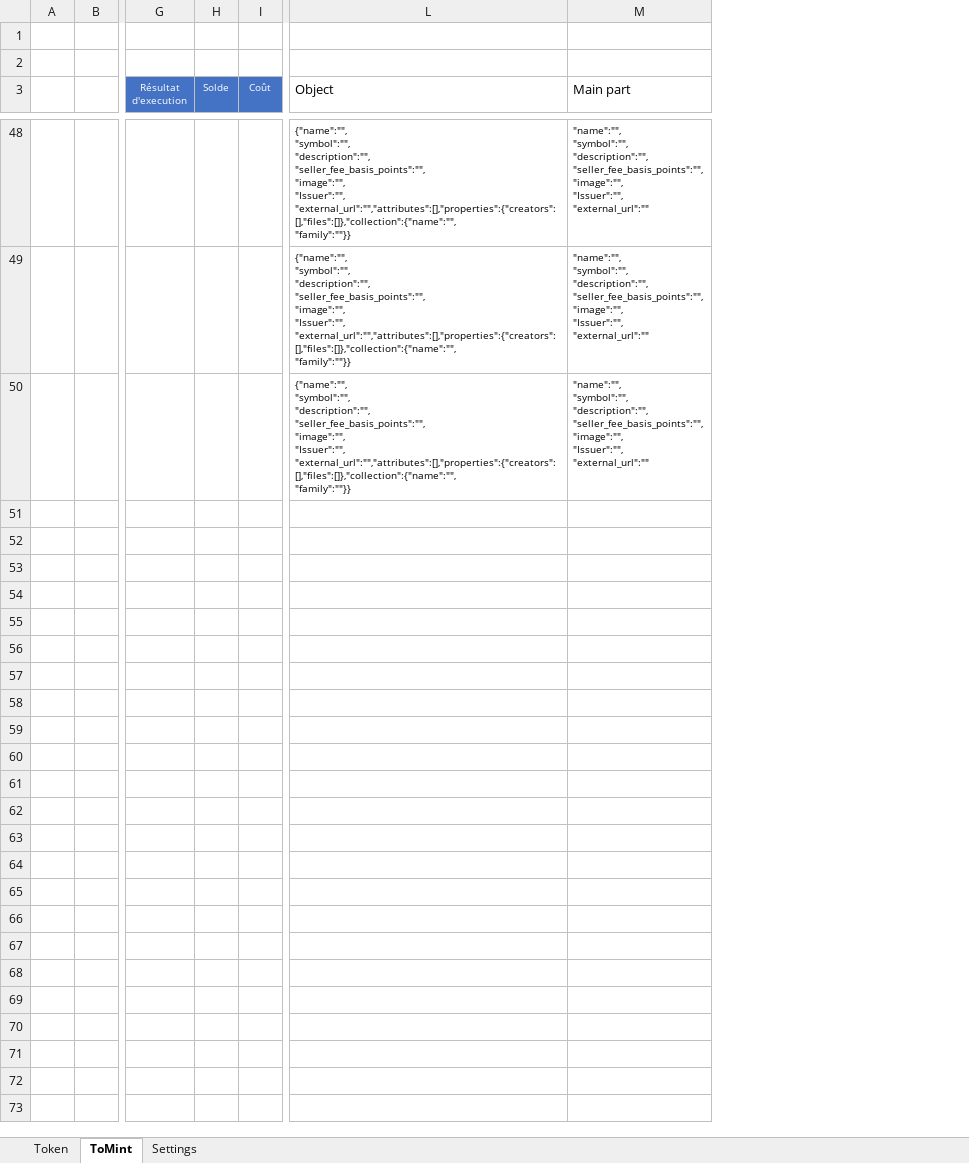
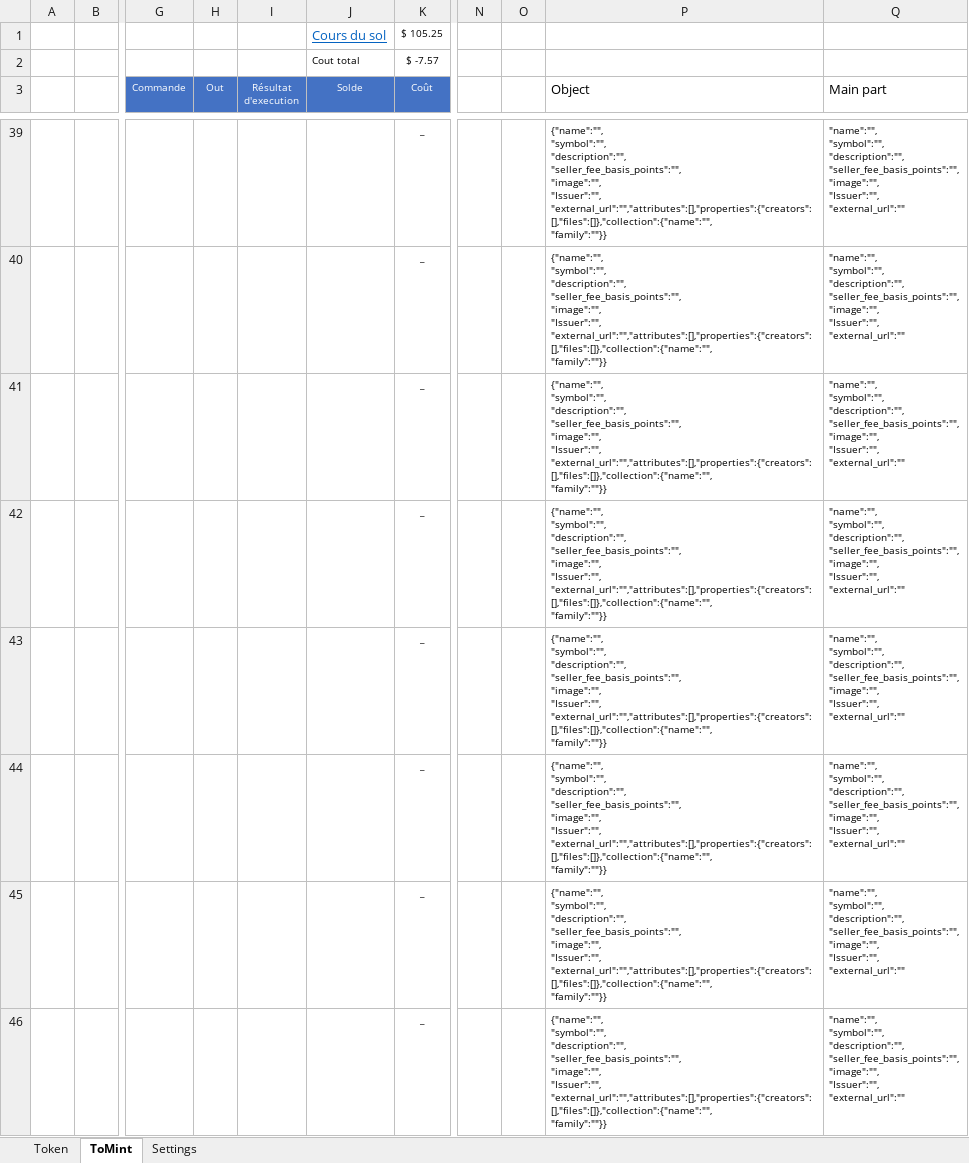
Before and after one commit to f80dev/TokenSol, an Excel workbook: src/assets/Assets.xlsm, sheet ToMint, drawn as a sheet; only a part is shown, gaps mark what is left out; values as stored, in another font and other column widths than the file's, no borders; charts and pictures not drawn; removed rows and columns are numbered as before the commit, all else as after; rows hold the shown columns only; ↵ is a line break in a cell; the diff covers the shown part only; the diff names each change by its address in the sheet, - before the commit and + after, or states it on an @@ line.

```diff
--- a/src/assets/Assets.xlsm (sheet ToMint)
+++ b/src/assets/Assets.xlsm (sheet ToMint)
-column G (Résultat d'execution), empty
-column H (Solde), empty
-column I (Coût), empty
+column G (Commande), empty
+column H (Out), empty
+column I (Résultat d'execution), empty
+column J (Solde), rows 1-2: Cours du sol | Cout total
+column K (Coût), rows 1-2: $ 105.25 | $ -7.57; rows 39-41: all _
+column N, empty
+column O, empty
-row 1: (empty)
+row 1:  |  |  |  |  | Cours du sol | $ 105.25
-row 2: (empty)
+row 2:  |  |  |  |  | Cout total | $ -7.57
+row 42:  |  |  |  |  |  | _ |  |  | {"name":"", ↵ "symbol":"", ↵ "description":"", ↵ "seller_fee_basis_points":"", ↵ "image":"", ↵ "Issuer":"", ↵ "external_url":"","attributes":[],"properties":{"creators":[],"files":[]},"collection":{"name":"", ↵ "family":""}} | "name":"", ↵ "symbol":"", ↵ "description":"", ↵ "seller_fee_basis_points":"", ↵ "image":"", ↵ "Issuer":"", ↵ "external_url":""
+row 43:  |  |  |  |  |  | _ |  |  | {"name":"", ↵ "symbol":"", ↵ "description":"", ↵ "seller_fee_basis_points":"", ↵ "image":"", ↵ "Issuer":"", ↵ "external_url":"","attributes":[],"properties":{"creators":[],"files":[]},"collection":{"name":"", ↵ "family":""}} | "name":"", ↵ "symbol":"", ↵ "description":"", ↵ "seller_fee_basis_points":"", ↵ "image":"", ↵ "Issuer":"", ↵ "external_url":""
+row 44:  |  |  |  |  |  | _ |  |  | {"name":"", ↵ "symbol":"", ↵ "description":"", ↵ "seller_fee_basis_points":"", ↵ "image":"", ↵ "Issuer":"", ↵ "external_url":"","attributes":[],"properties":{"creators":[],"files":[]},"collection":{"name":"", ↵ "family":""}} | "name":"", ↵ "symbol":"", ↵ "description":"", ↵ "seller_fee_basis_points":"", ↵ "image":"", ↵ "Issuer":"", ↵ "external_url":""
+row 45:  |  |  |  |  |  | _ |  |  | {"name":"", ↵ "symbol":"", ↵ "description":"", ↵ "seller_fee_basis_points":"", ↵ "image":"", ↵ "Issuer":"", ↵ "external_url":"","attributes":[],"properties":{"creators":[],"files":[]},"collection":{"name":"", ↵ "family":""}} | "name":"", ↵ "symbol":"", ↵ "description":"", ↵ "seller_fee_basis_points":"", ↵ "image":"", ↵ "Issuer":"", ↵ "external_url":""
+row 46:  |  |  |  |  |  | _ |  |  | {"name":"", ↵ "symbol":"", ↵ "description":"", ↵ "seller_fee_basis_points":"", ↵ "image":"", ↵ "Issuer":"", ↵ "external_url":"","attributes":[],"properties":{"creators":[],"files":[]},"collection":{"name":"", ↵ "family":""}} | "name":"", ↵ "symbol":"", ↵ "description":"", ↵ "seller_fee_basis_points":"", ↵ "image":"", ↵ "Issuer":"", ↵ "external_url":""
```
Also changed, not shown: 28 added rows, 9 removed rows, 30 edited cells and cell formats elsewhere in this sheet, sheet Token, sheet Settings, formulas that keep their value, charts or pictures, 30 other files.
